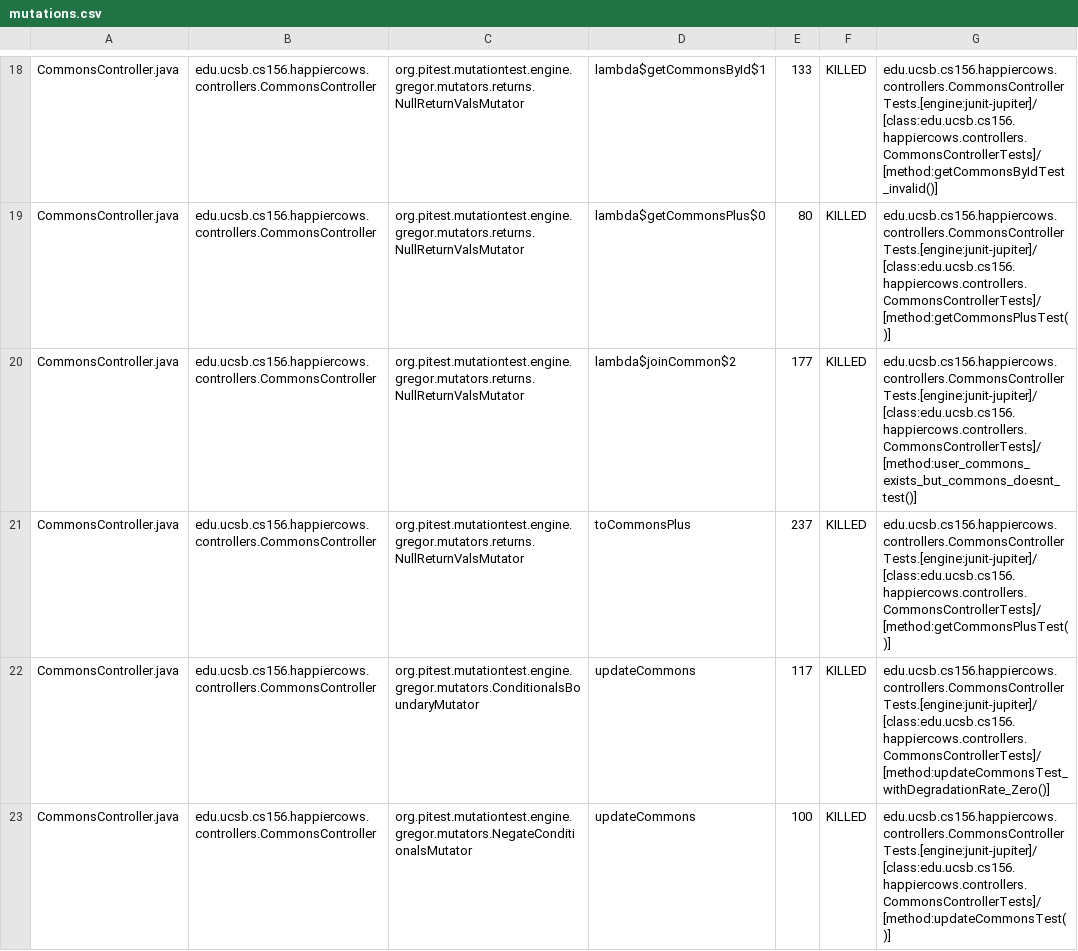
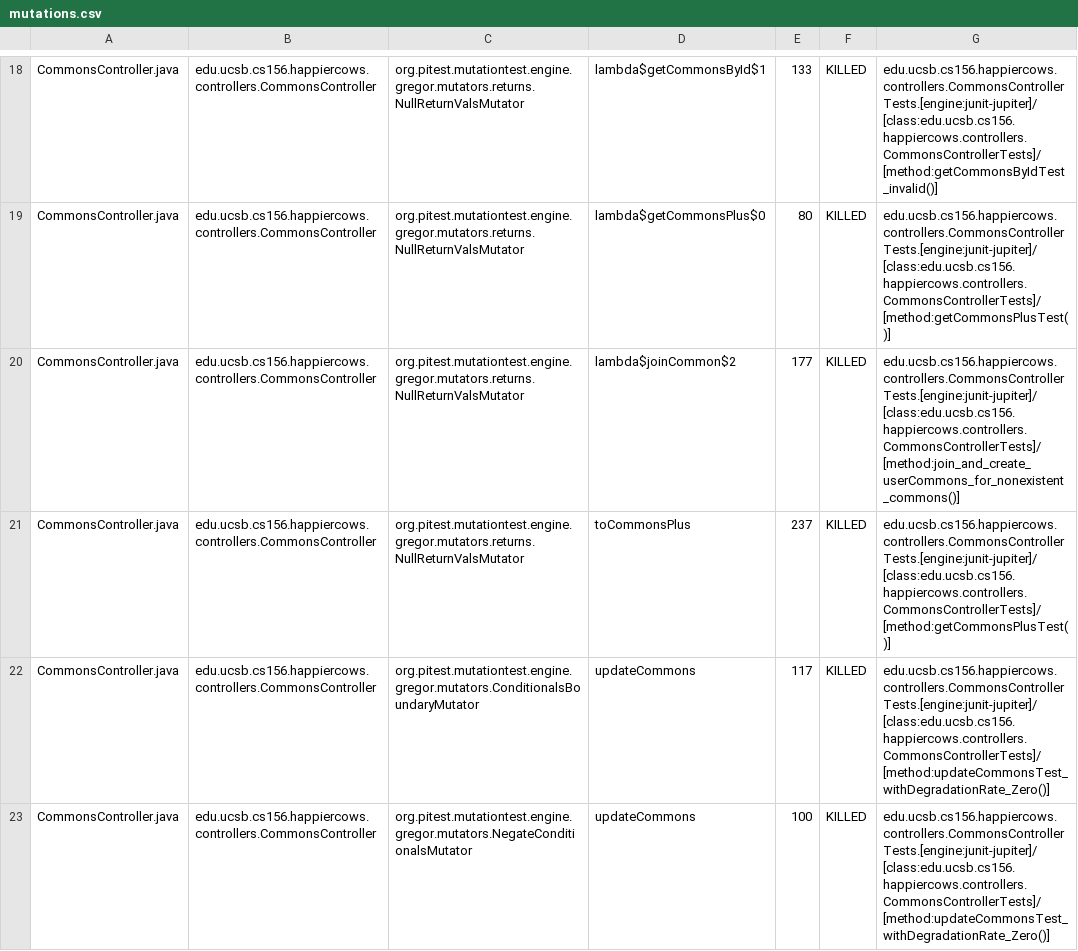
Before and after one commit to ucsb-cs156-s23/proj-happycows-s23-6pm-3, a CSV file: prs/33/pitest/mutations.csv, drawn as a sheet; only a part is shown, gaps mark what is left out; the diff covers the shown part only.

Commit message:
Deploying to gh-pages from @ ucsb-cs156-s23/proj-happycows-s23-6pm-3@5ca5b2aabd2fe432cb3f6beaebad17367dd778b9 🚀

```diff
--- a/prs/33/pitest/mutations.csv
+++ b/prs/33/pitest/mutations.csv
@@ -19,5 +19,5 @@ CommonsController.java,edu.ucsb.cs156.happiercows.controllers.CommonsController,
 CommonsController.java,edu.ucsb.cs156.happiercows.controllers.CommonsController,org.pitest.mutationtest.engine.gregor.mutators.returns.NullReturnValsMutator,lambda$getCommonsPlus$0,80,KILLED,edu.ucsb.cs156.happiercows.controllers.CommonsControllerTests.[engine:junit-jupiter]/[class:edu.ucsb.cs156.happiercows.controllers.CommonsControllerTests]/[method:getCommonsPlusTest()]
-CommonsController.java,edu.ucsb.cs156.happiercows.controllers.CommonsController,org.pitest.mutationtest.engine.gregor.mutators.returns.NullReturnValsMutator,lambda$joinCommon$2,177,KILLED,edu.ucsb.cs156.happiercows.controllers.CommonsControllerTests.[engine:junit-jupiter]/[class:edu.ucsb.cs156.happiercows.controllers.CommonsControllerTests]/[method:user_commons_exists_but_commons_doesnt_test()]
+CommonsController.java,edu.ucsb.cs156.happiercows.controllers.CommonsController,org.pitest.mutationtest.engine.gregor.mutators.returns.NullReturnValsMutator,lambda$joinCommon$2,177,KILLED,edu.ucsb.cs156.happiercows.controllers.CommonsControllerTests.[engine:junit-jupiter]/[class:edu.ucsb.cs156.happiercows.controllers.CommonsControllerTests]/[method:join_and_create_userCommons_for_nonexistent_commons()]
 CommonsController.java,edu.ucsb.cs156.happiercows.controllers.CommonsController,org.pitest.mutationtest.engine.gregor.mutators.returns.NullReturnValsMutator,toCommonsPlus,237,KILLED,edu.ucsb.cs156.happiercows.controllers.CommonsControllerTests.[engine:junit-jupiter]/[class:edu.ucsb.cs156.happiercows.controllers.CommonsControllerTests]/[method:getCommonsPlusTest()]
 CommonsController.java,edu.ucsb.cs156.happiercows.controllers.CommonsController,org.pitest.mutationtest.engine.gregor.mutators.ConditionalsBoundaryMutator,updateCommons,117,KILLED,edu.ucsb.cs156.happiercows.controllers.CommonsControllerTests.[engine:junit-jupiter]/[class:edu.ucsb.cs156.happiercows.controllers.CommonsControllerTests]/[method:updateCommonsTest_withDegradationRate_Zero()]
-CommonsController.java,edu.ucsb.cs156.happiercows.controllers.CommonsController,org.pitest.mutationtest.engine.gregor.mutators.NegateConditionalsMutator,updateCommons,100,KILLED,edu.ucsb.cs156.happiercows.controllers.CommonsControllerTests.[engine:junit-jupiter]/[class:edu.ucsb.cs156.happiercows.controllers.CommonsControllerTests]/[method:updateCommonsTest()]
+CommonsController.java,edu.ucsb.cs156.happiercows.controllers.CommonsController,org.pitest.mutationtest.engine.gregor.mutators.NegateConditionalsMutator,updateCommons,100,KILLED,edu.ucsb.cs156.happiercows.controllers.CommonsControllerTests.[engine:junit-jupiter]/[class:edu.ucsb.cs156.happiercows.controllers.CommonsControllerTests]/[method:updateCommonsTest_withDegradationRate_Zero()]
```
Also changed, not shown: 26 edited cells elsewhere in this file, 23 other files.
